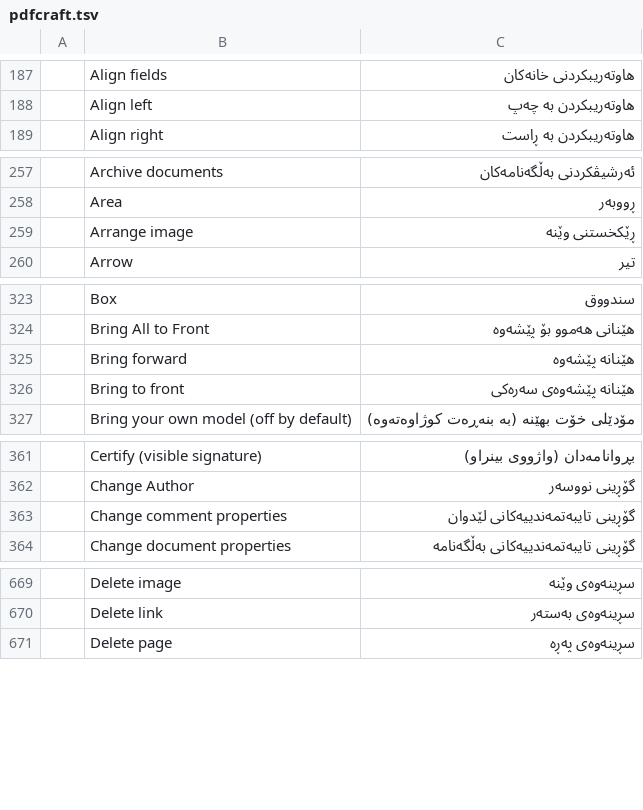
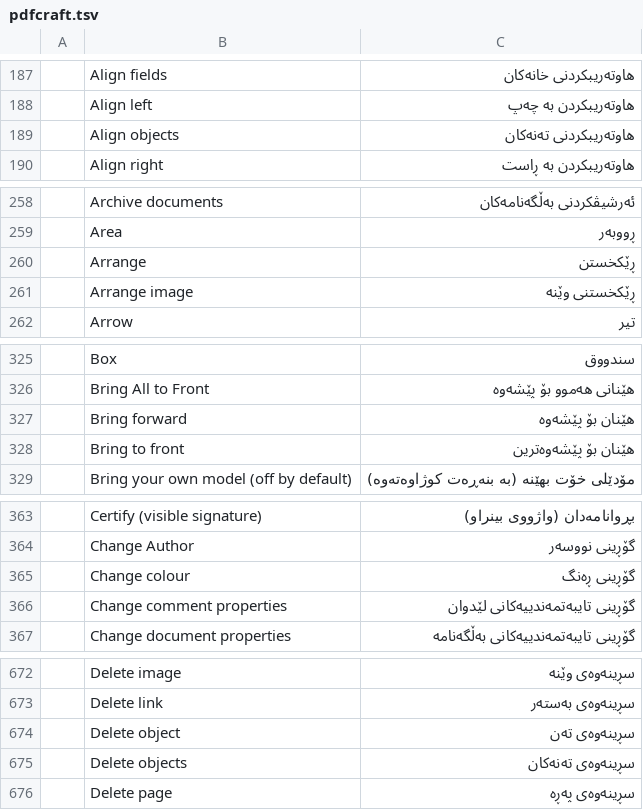
Before and after one commit to BBQ-MAN/craft-i18n, a TSV file: locales/ckb/pdfcraft.tsv, drawn as a sheet; only a part is shown, gaps mark what is left out; addresses are those after the commit; the diff covers the shown part only; the diff names each change by its address in the sheet, - before the commit and + after, or states it on an @@ line.

```diff
--- a/locales/ckb/pdfcraft.tsv
+++ b/locales/ckb/pdfcraft.tsv
+row 189:  | Align objects | هاوتەریبکردنی تەنەکان
+row 260:  | Arrange | ڕێکخستن
-C327: هێنانە پێشەوە
+C327: هێنان بۆ پێشەوە
-C328: هێنانە پێشەوەی سەرەکی
+C328: هێنان بۆ پێشەوەترین
+row 365:  | Change colour | گۆڕینی ڕەنگ
+row 674:  | Delete object | سڕینەوەی تەن
+row 675:  | Delete objects | سڕینەوەی تەنەکان
```
Also changed, not shown: 4 added rows and 2 edited cells elsewhere in this file, locales/el/pdfcraft.tsv, locales/hi/pdfcraft.tsv, 30 other files.
